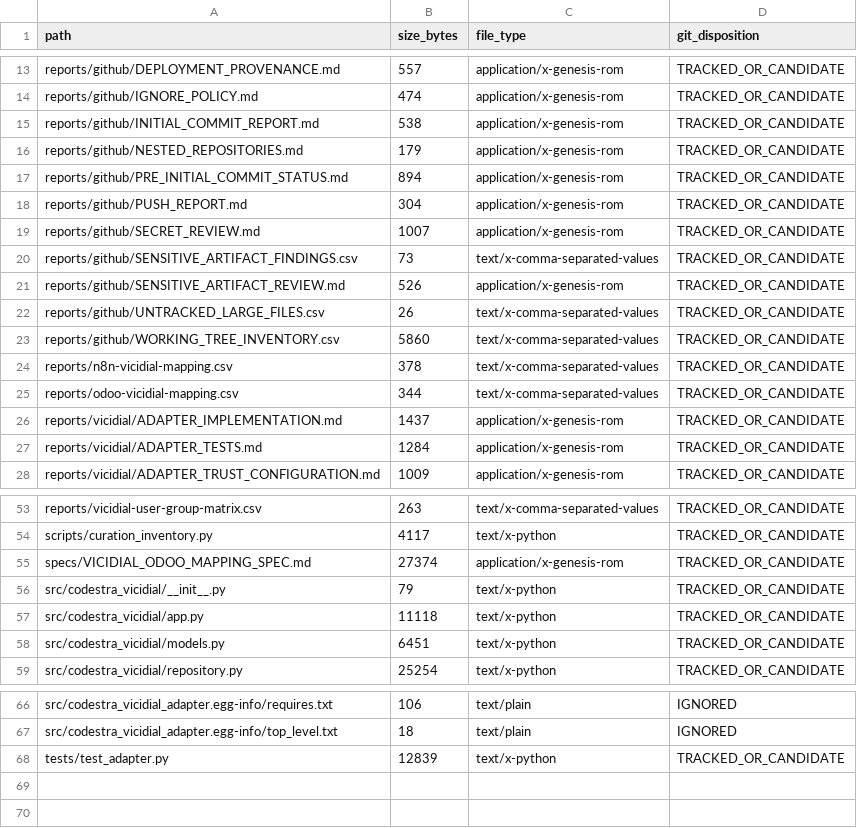
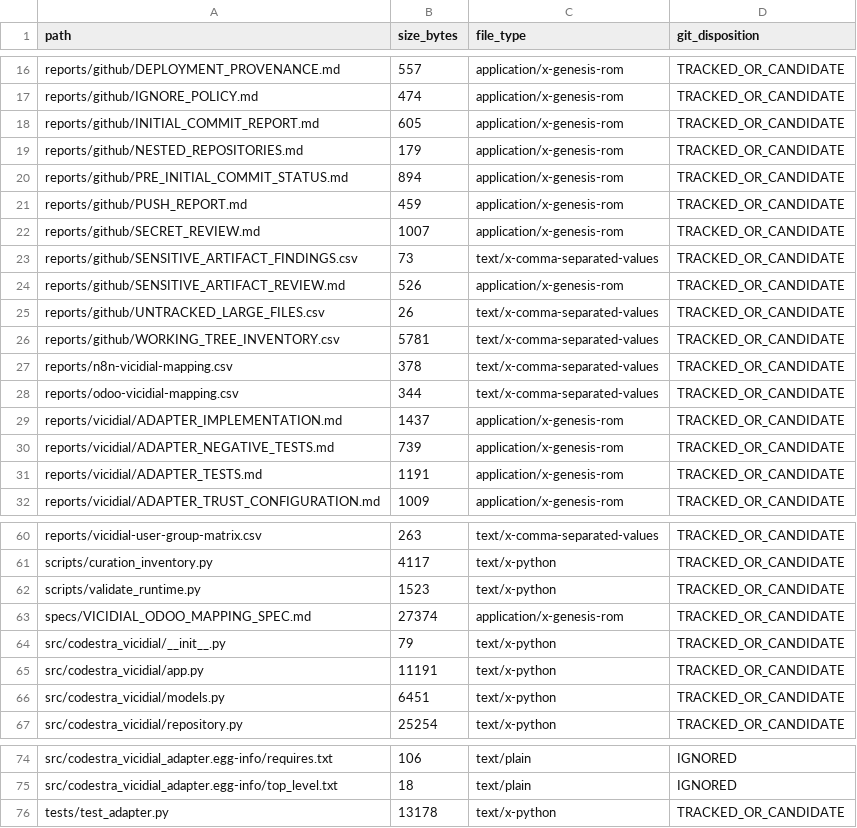
Before and after one commit to appolon1908/codestra-production-platform, a CSV file: vicidial/reports/github/WORKING_TREE_INVENTORY.csv, drawn as a sheet; only a part is shown, gaps mark what is left out; the diff covers the shown part only.

```diff
--- a/vicidial/reports/github/WORKING_TREE_INVENTORY.csv
+++ b/vicidial/reports/github/WORKING_TREE_INVENTORY.csv
@@ -14,6 +17,6 @@ reports/github/DEPLOYMENT_PROVENANCE.md,557,application/x-genesis-rom,TRACKED_OR
 reports/github/IGNORE_POLICY.md,474,application/x-genesis-rom,TRACKED_OR_CANDIDATE
-reports/github/INITIAL_COMMIT_REPORT.md,538,application/x-genesis-rom,TRACKED_OR_CANDIDATE
+reports/github/INITIAL_COMMIT_REPORT.md,605,application/x-genesis-rom,TRACKED_OR_CANDIDATE
 reports/github/NESTED_REPOSITORIES.md,179,application/x-genesis-rom,TRACKED_OR_CANDIDATE
 reports/github/PRE_INITIAL_COMMIT_STATUS.md,894,application/x-genesis-rom,TRACKED_OR_CANDIDATE
-reports/github/PUSH_REPORT.md,304,application/x-genesis-rom,TRACKED_OR_CANDIDATE
+reports/github/PUSH_REPORT.md,459,application/x-genesis-rom,TRACKED_OR_CANDIDATE
 reports/github/SECRET_REVIEW.md,1007,application/x-genesis-rom,TRACKED_OR_CANDIDATE
@@ -22,3 +25,3 @@ reports/github/SENSITIVE_ARTIFACT_REVIEW.md,526,application/x-genesis-rom,TRACKE
 reports/github/UNTRACKED_LARGE_FILES.csv,26,text/x-comma-separated-values,TRACKED_OR_CANDIDATE
-reports/github/WORKING_TREE_INVENTORY.csv,5860,text/x-comma-separated-values,TRACKED_OR_CANDIDATE
+reports/github/WORKING_TREE_INVENTORY.csv,5781,text/x-comma-separated-values,TRACKED_OR_CANDIDATE
 reports/n8n-vicidial-mapping.csv,378,text/x-comma-separated-values,TRACKED_OR_CANDIDATE
@@ -26,3 +29,4 @@ reports/odoo-vicidial-mapping.csv,344,text/x-comma-separated-values,TRACKED_OR_C
 reports/vicidial/ADAPTER_IMPLEMENTATION.md,1437,application/x-genesis-rom,TRACKED_OR_CANDIDATE
-reports/vicidial/ADAPTER_TESTS.md,1284,application/x-genesis-rom,TRACKED_OR_CANDIDATE
+reports/vicidial/ADAPTER_NEGATIVE_TESTS.md,739,application/x-genesis-rom,TRACKED_OR_CANDIDATE
+reports/vicidial/ADAPTER_TESTS.md,1191,application/x-genesis-rom,TRACKED_OR_CANDIDATE
 reports/vicidial/ADAPTER_TRUST_CONFIGURATION.md,1009,application/x-genesis-rom,TRACKED_OR_CANDIDATE
@@ -54,5 +61,6 @@ reports/vicidial-user-group-matrix.csv,263,text/x-comma-separated-values,TRACKED
 scripts/curation_inventory.py,4117,text/x-python,TRACKED_OR_CANDIDATE
+scripts/validate_runtime.py,1523,text/x-python,TRACKED_OR_CANDIDATE
 specs/VICIDIAL_ODOO_MAPPING_SPEC.md,27374,application/x-genesis-rom,TRACKED_OR_CANDIDATE
 src/codestra_vicidial/__init__.py,79,text/x-python,TRACKED_OR_CANDIDATE
-src/codestra_vicidial/app.py,11118,text/x-python,TRACKED_OR_CANDIDATE
+src/codestra_vicidial/app.py,11191,text/x-python,TRACKED_OR_CANDIDATE
 src/codestra_vicidial/models.py,6451,text/x-python,TRACKED_OR_CANDIDATE
@@ -67,2 +75,2 @@ src/codestra_vicidial_adapter.egg-info/requires.txt,106,text/plain,IGNORED
 src/codestra_vicidial_adapter.egg-info/top_level.txt,18,text/plain,IGNORED
-tests/test_adapter.py,12839,text/x-python,TRACKED_OR_CANDIDATE
+tests/test_adapter.py,13178,text/x-python,TRACKED_OR_CANDIDATE
```
Also changed, not shown: 6 added rows and 5 edited cells elsewhere in this file, 16 other files.
